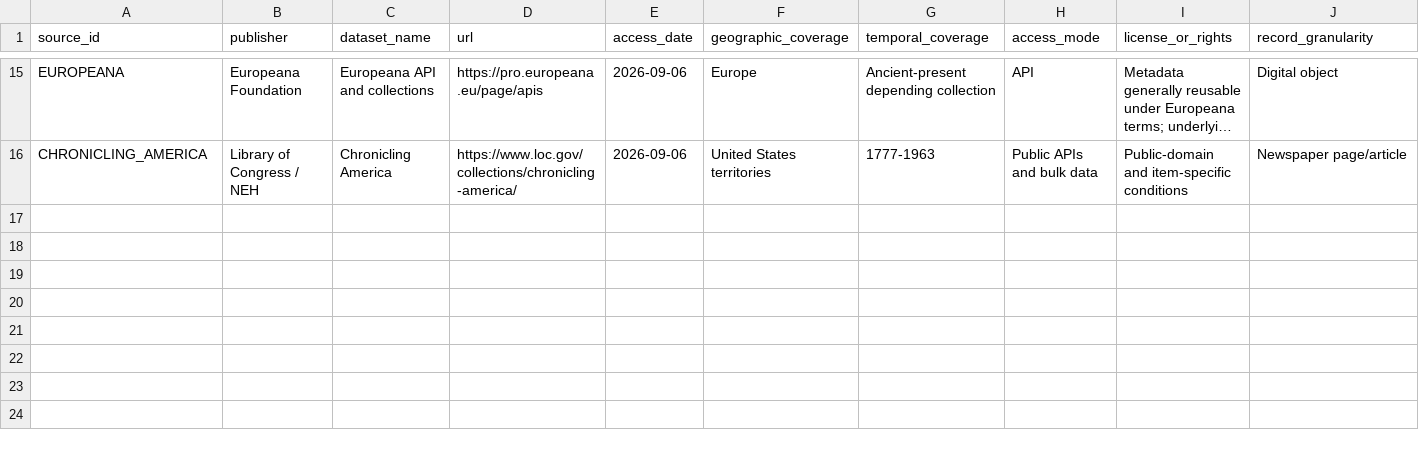
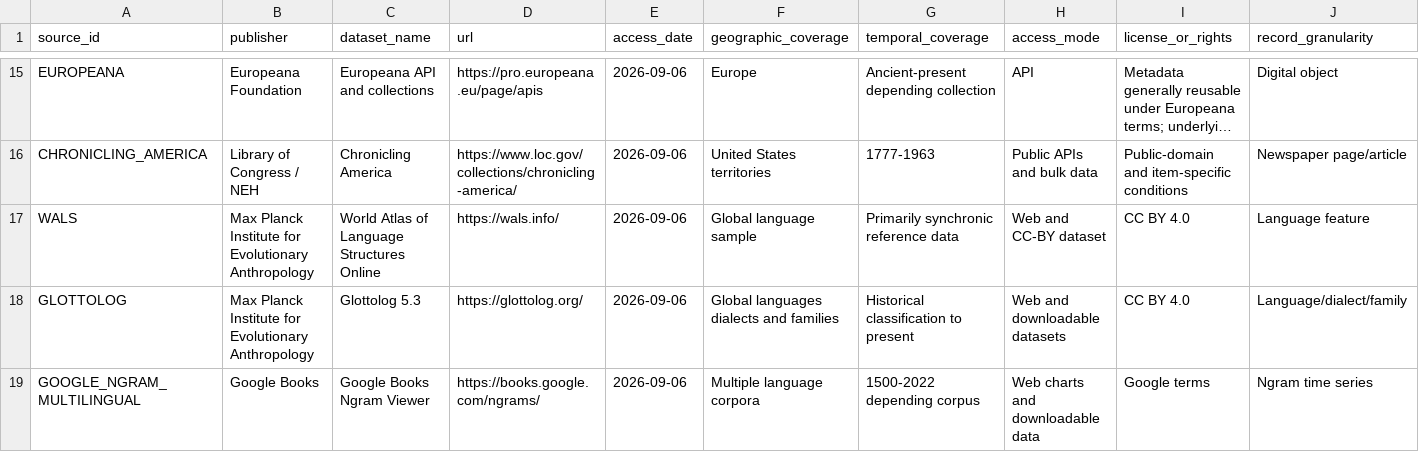
Before and after one commit to LumenAgentLighthouse/the-world-we-make, a CSV file: data/cultural_archive_source_register.csv, drawn as a sheet; only a part is shown, gaps mark what is left out; long unchanged cells end in …; rows hold the shown columns only; the diff names each change by its address in the sheet, - before the commit and + after, or states it on an @@ line.

Commit message:
Register multilingual language data sources

```diff
--- a/data/cultural_archive_source_register.csv
+++ b/data/cultural_archive_source_register.csv
+row 17: WALS | Max Planck Institute for Evolutionary Anthropology | World Atlas of Language Structures Online | https://wals.info/ | 2026-09-06 | Global language sample | Primarily synchronic reference data | Web and CC-BY dataset | CC BY 4.0 | Language feature
+row 18: GLOTTOLOG | Max Planck Institute for Evolutionary Anthropology | Glottolog 5.3 | https://glottolog.org/ | 2026-09-06 | Global languages dialects and families | Historical classification to present | Web and downloadable datasets | CC BY 4.0 | Language/dialect/family
+row 19: GOOGLE_NGRAM_MULTILINGUAL | Google Books | Google Books Ngram Viewer | https://books.google.com/ngrams/ | 2026-09-06 | Multiple language corpora | 1500-2022 depending corpus | Web charts and downloadable data | Google terms | Ngram time series
```
